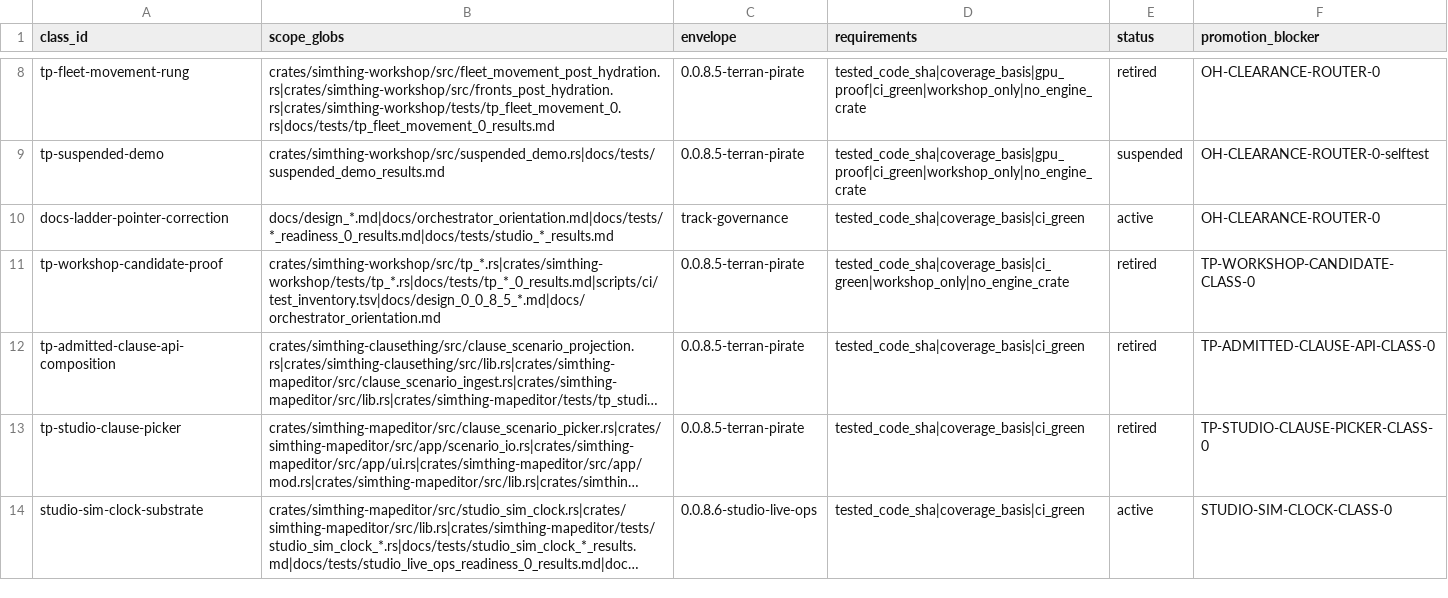
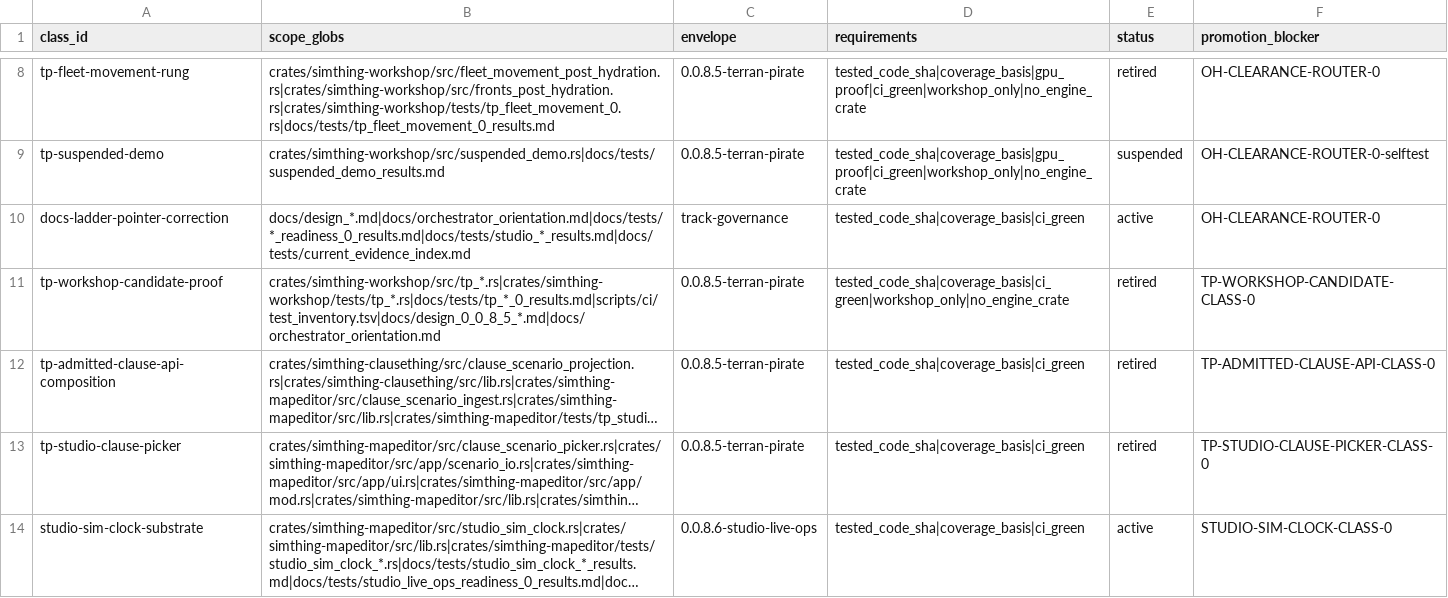
Before and after one commit to khorum08/SimThing, a TSV file: scripts/ci/precedented_classes.tsv, drawn as a sheet; only a part is shown, gaps mark what is left out; long unchanged cells end in ….

```diff
--- a/scripts/ci/precedented_classes.tsv
+++ b/scripts/ci/precedented_classes.tsv
@@ -9,3 +9,3 @@ tp-fleet-movement-rung	crates/simthing-workshop/src/fleet_movement_post_hydratio
 tp-suspended-demo	crates/simthing-workshop/src/suspended_demo.rs|docs/tests/suspended_demo_results.md	0.0.8.5-terran-pirate	tested_code_sha|coverage_basis|gpu_proof|ci_green|workshop_only|no_engine_crate	suspended	OH-CLEARANCE-ROUTER-0-selftest
-docs-ladder-pointer-correction	docs/design_*.md|docs/orchestrator_orientation.md|docs/tests/*_readiness_0_results.md|docs/tests/studio_*_results.md	track-governance	tested_code_sha|coverage_basis|ci_green	active	OH-CLEARANCE-ROUTER-0
+docs-ladder-pointer-correction	docs/design_*.md|docs/orchestrator_orientation.md|docs/tests/*_readiness_0_results.md|docs/tests/studio_*_results.md|docs/tests/current_evidence_index.md	track-governance	tested_code_sha|coverage_basis|ci_green	active	OH-CLEARANCE-ROUTER-0
 tp-workshop-candidate-proof	crates/simthing-workshop/src/tp_*.rs|crates/simthing-workshop/tests/tp_*.rs|docs/tests/tp_*_0_results.md|scripts/ci/test_inventory.tsv|docs/design_0_0_8_5_*.md|docs/orchestrator_orientation.md	0.0.8.5-terran-pirate	tested_code_sha|coverage_basis|ci_green|workshop_only|no_engine_crate	retired	TP-WORKSHOP-CANDIDATE-CLASS-0
```
Also changed, not shown: scripts/ci/test_inventory.tsv, 14 other files.
